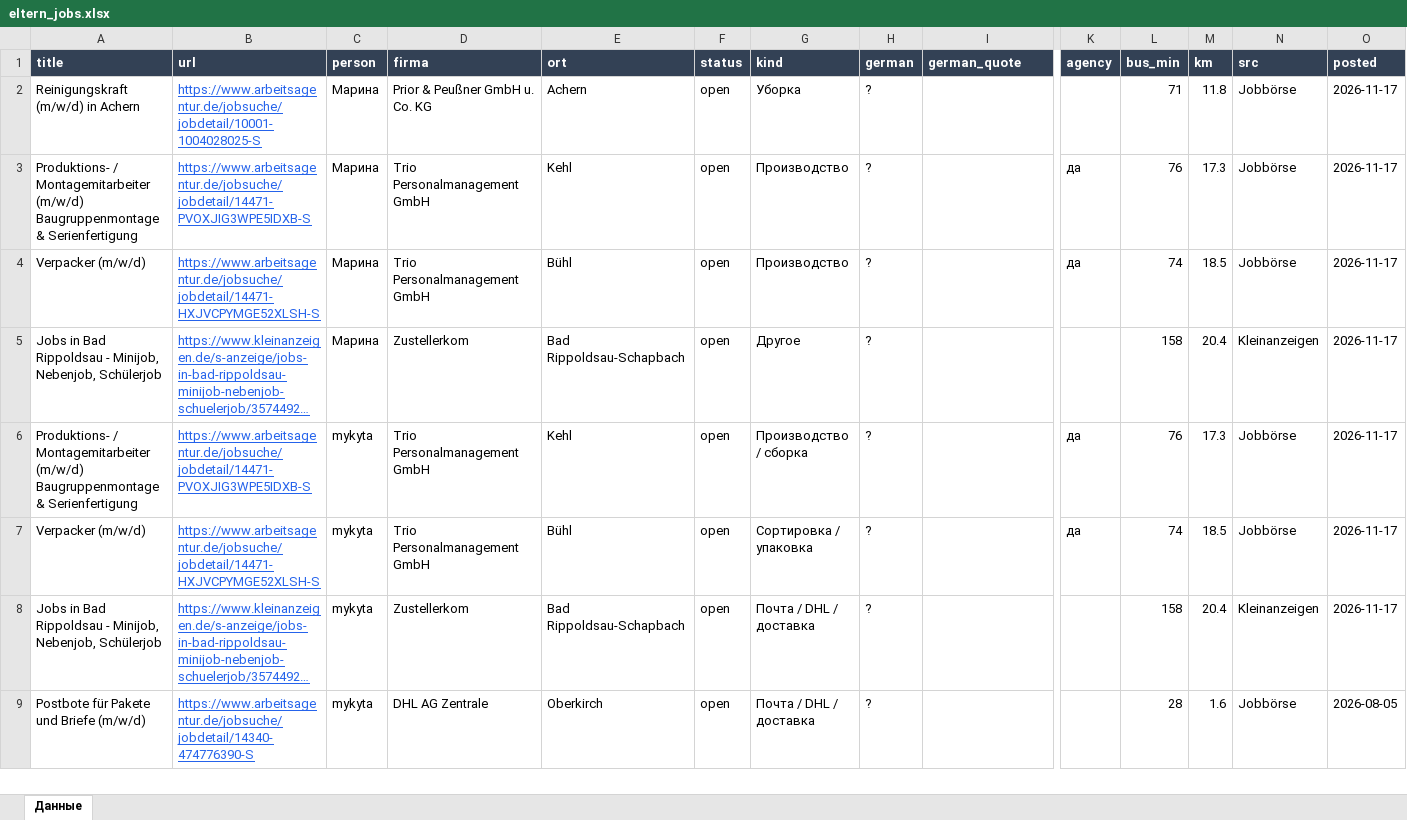
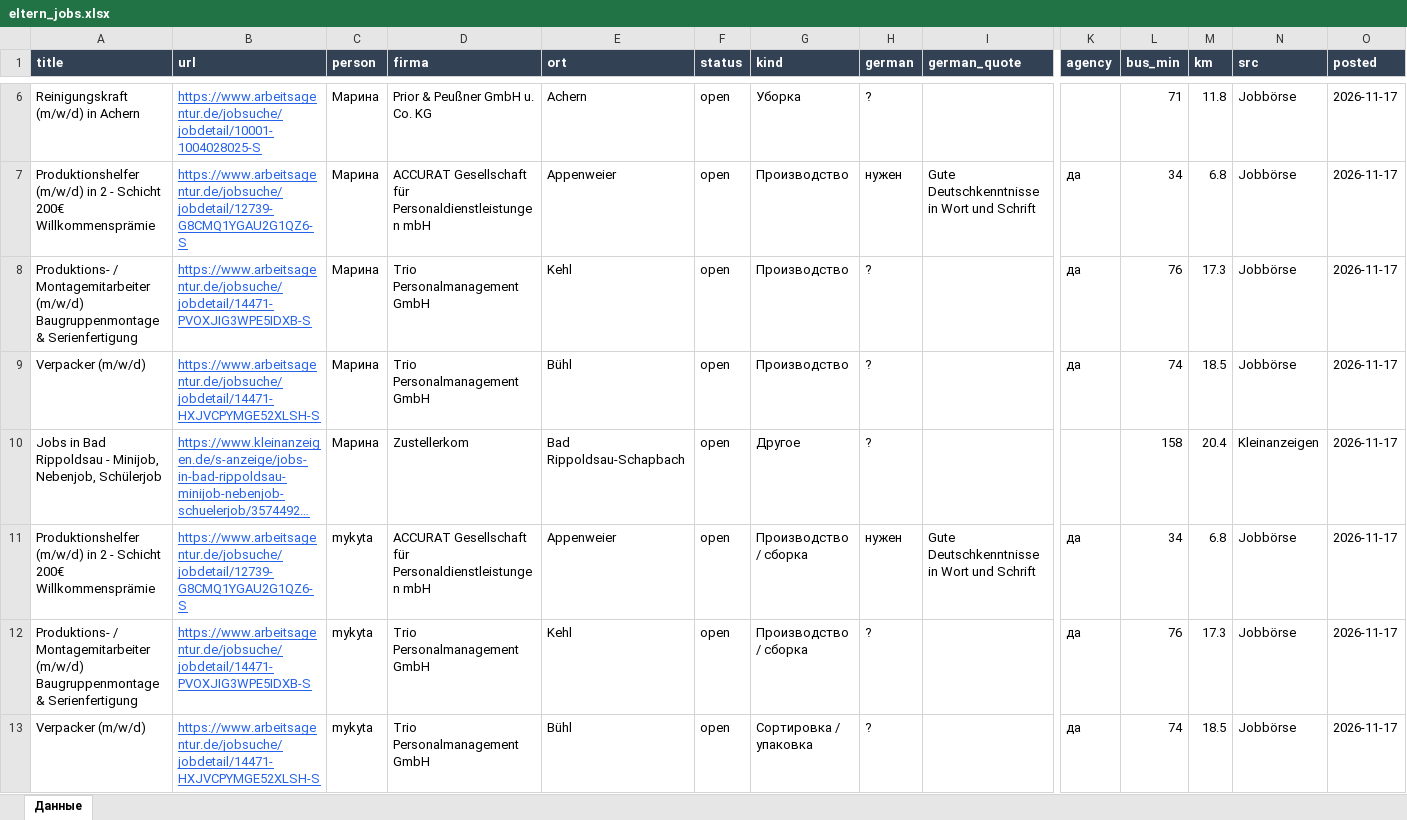
Before and after one commit to Nevrox228/wohnung-og, an Excel workbook: data/eltern_jobs.xlsx, sheet Данные, drawn as a sheet; only a part is shown, gaps mark what is left out; the shorter side is filled out with more unchanged rows; long unchanged cells end in …; values as stored, in another font and other column widths than the file's, no borders; rows hold the shown columns only; the diff covers the shown part only; the diff names each change by its address in the sheet, - before the commit and + after, or states it on an @@ line.

```diff
--- a/data/eltern_jobs.xlsx (sheet Данные)
+++ b/data/eltern_jobs.xlsx (sheet Данные)
+row 7: Produktionshelfer (m/w/d) in 2 - Schicht 200€ Willkommensprämie | https://www.arbeitsagentur.de/jobsuche/jobdetail/12739-G8CMQ1YGAU2G1QZ6-S | Марина | ACCURAT Gesellschaft für Personaldienstleistungen mbH | Appenweier | open | Производство | нужен | Gute Deutschkenntnisse in Wort und Schrift | да | 34 | 6.8 | Jobbörse | 2026-11-17
+row 11: Produktionshelfer (m/w/d) in 2 - Schicht 200€ Willkommensprämie | https://www.arbeitsagentur.de/jobsuche/jobdetail/12739-G8CMQ1YGAU2G1QZ6-S | mykyta | ACCURAT Gesellschaft für Personaldienstleistungen mbH | Appenweier | open | Производство / сборка | нужен | Gute Deutschkenntnisse in Wort und Schrift | да | 34 | 6.8 | Jobbörse | 2026-11-17
```
Also changed, not shown: 4 added rows and 2 removed rows elsewhere in this sheet, data/olya_jobs.xlsx, data/werk_jobs.xlsx, 10 other files.
